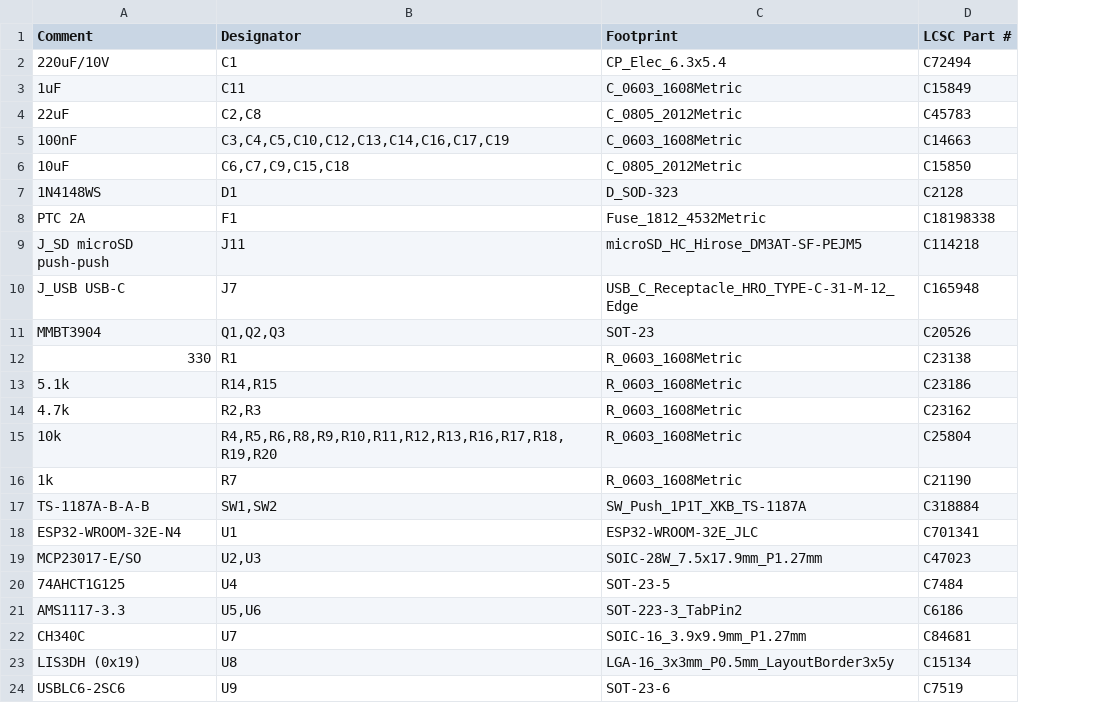
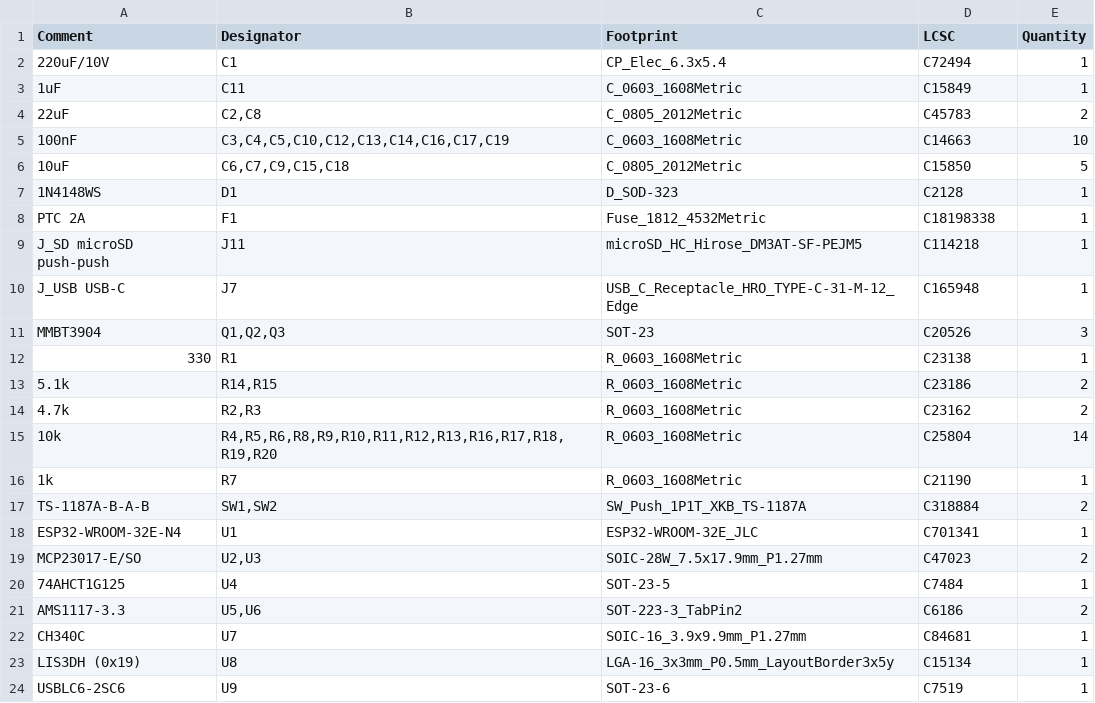
Before and after one commit to HDElectronics/esp32-ctf, a CSV file: hardware/defuse32/kicad/out/jlcpcb/defuse32-carrier-bom.csv, drawn as a sheet; the diff names each change by its address in the sheet, - before the commit and + after, or states it on an @@ line.

```diff
--- a/hardware/defuse32/kicad/out/jlcpcb/defuse32-carrier-bom.csv
+++ b/hardware/defuse32/kicad/out/jlcpcb/defuse32-carrier-bom.csv
+column E (Quantity), rows 2-24: 1 | 1 | 2 | 10 | 5 | 1 | 1 | 1 | 1 | 3 | 1 | 2 | 2 | 14 | 1 | 2 | 1 | 2 | 1 | 2 | 1 | 1 | 1
-D1: LCSC Part #
+D1: LCSC
```
Also changed, not shown: hardware/defuse32/kicad/out/jlcpcb/defuse32-carrier-cpl.csv, 32 other files.
